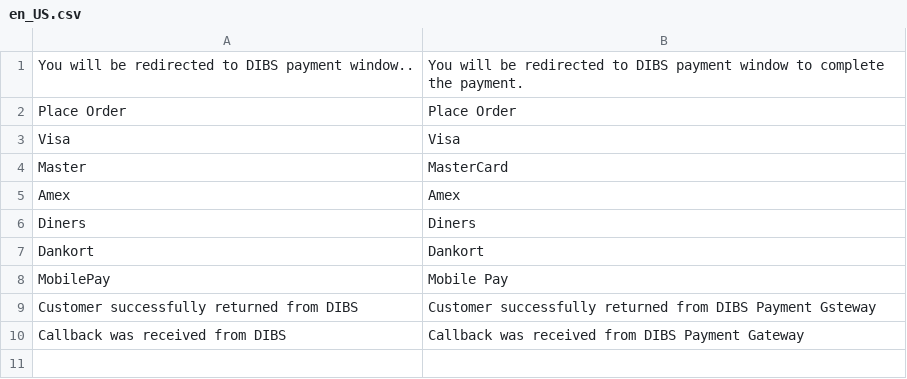
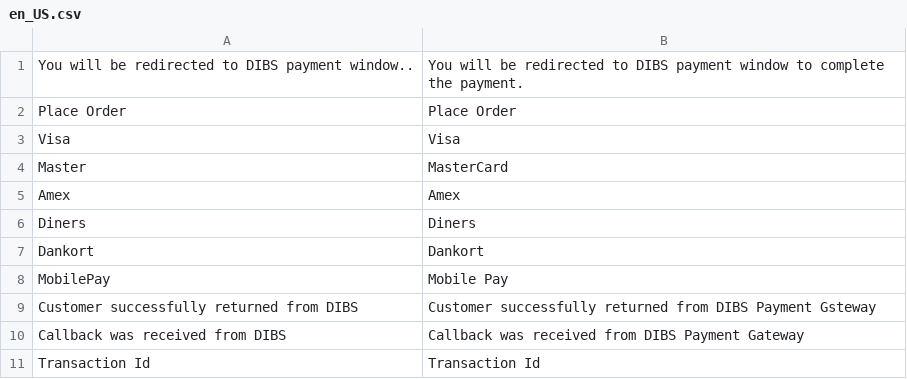
Before and after one commit to lfluvisotto/magento2-flexwin, a CSV file: i18n/en_US.csv, drawn as a sheet; the diff names each change by its address in the sheet, - before the commit and + after, or states it on an @@ line.

Commit message:
Fixes i18n for transaction id. Visible in .e.g. order confirmation email.

```diff
--- a/i18n/en_US.csv
+++ b/i18n/en_US.csv
+row 11: Transaction Id | Transaction Id
```
Also changed, not shown: 1 other file.
